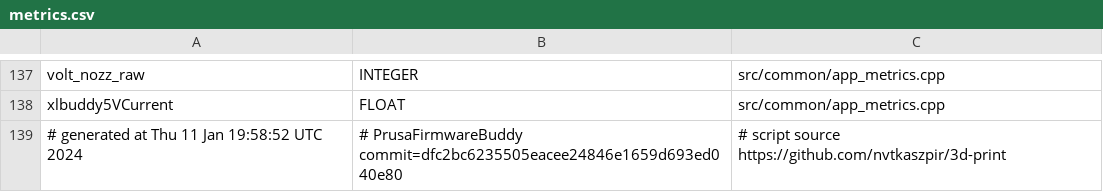
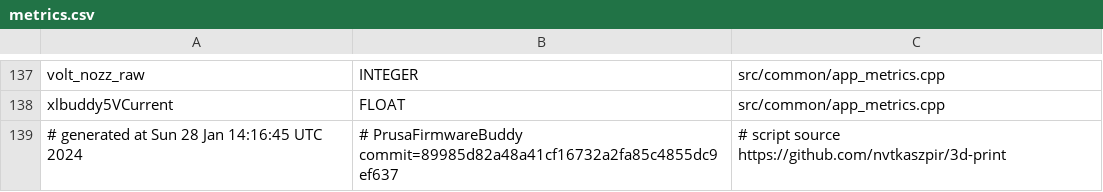
Before and after one commit to nvtkaszpir/3d-print, a CSV file: prusa3d-metrics-list/metrics.csv, drawn as a sheet; only a part is shown, gaps mark what is left out.

Commit message:
prusa3d-metrics-list update

```diff
--- a/prusa3d-metrics-list/metrics.csv
+++ b/prusa3d-metrics-list/metrics.csv
@@ -138,2 +138,2 @@ volt_nozz_raw,INTEGER,src/common/app_metrics.cpp
 xlbuddy5VCurrent,FLOAT,src/common/app_metrics.cpp
-# generated at Thu 11 Jan 19:58:52 UTC 2024,# PrusaFirmwareBuddy commit=dfc2bc6235505eacee24846e1659d693ed040e80,# script source https://github.com/nvtkaszpir/3d-print
+# generated at Sun 28 Jan 14:16:45 UTC 2024,# PrusaFirmwareBuddy commit=89985d82a48a41cf16732a2fa85c4855dc9ef637,# script source https://github.com/nvtkaszpir/3d-print
```
Also changed, not shown: 1 other file.
